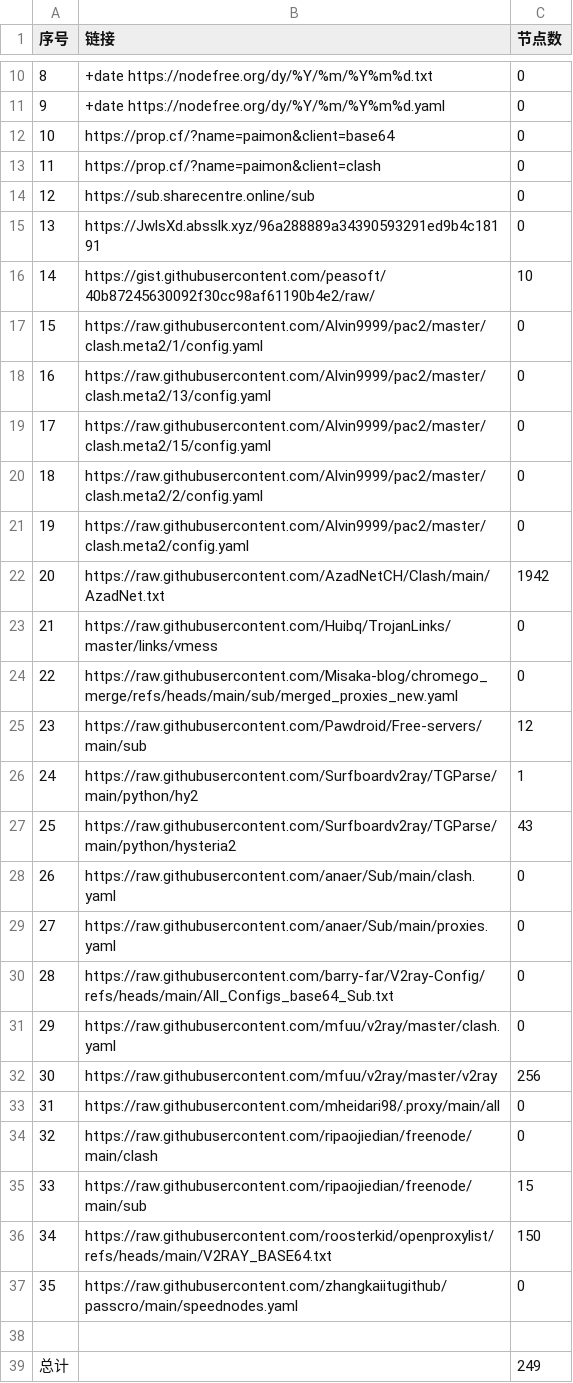
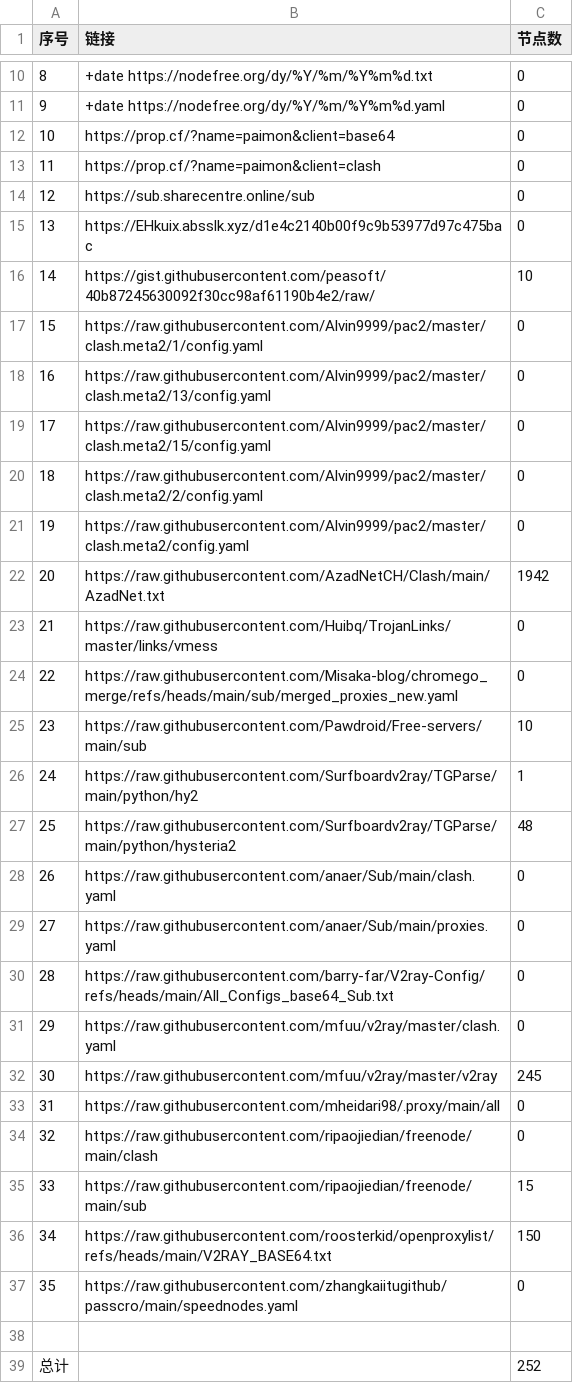
Before and after one commit to uutwo/NoMoreWalls, a CSV file: list_result.csv, drawn as a sheet; only a part is shown, gaps mark what is left out.

```diff
--- a/list_result.csv
+++ b/list_result.csv
@@ -14,3 +14,3 @@
 12, https://sub.sharecentre.online/sub,0
-13,https://JwlsXd.absslk.xyz/96a288889a34390593291ed9b4c18191,0
+13,https://EHkuix.absslk.xyz/d1e4c2140b00f9c9b53977d97c475bac,0
 14,https://gist.githubusercontent.com/peasoft/40b87245630092f30cc98af61190b4e2/raw/,10
@@ -24,5 +24,5 @@
 22,https://raw.githubusercontent.com/Misaka-blog/chromego_merge/refs/heads/main/sub/merged_proxies_new.yaml,0
-23,https://raw.githubusercontent.com/Pawdroid/Free-servers/main/sub,12
+23,https://raw.githubusercontent.com/Pawdroid/Free-servers/main/sub,10
 24,https://raw.githubusercontent.com/Surfboardv2ray/TGParse/main/python/hy2,1
-25,https://raw.githubusercontent.com/Surfboardv2ray/TGParse/main/python/hysteria2,43
+25,https://raw.githubusercontent.com/Surfboardv2ray/TGParse/main/python/hysteria2,48
 26,https://raw.githubusercontent.com/anaer/Sub/main/clash.yaml,0
@@ -31,3 +31,3 @@
 29,https://raw.githubusercontent.com/mfuu/v2ray/master/clash.yaml,0
-30,https://raw.githubusercontent.com/mfuu/v2ray/master/v2ray,256
+30,https://raw.githubusercontent.com/mfuu/v2ray/master/v2ray,245
 31,https://raw.githubusercontent.com/mheidari98/.proxy/main/all,0
@@ -38,2 +38,2 @@
 
-总计,,249
+总计,,252
```
Also changed, not shown: 26 other files.
